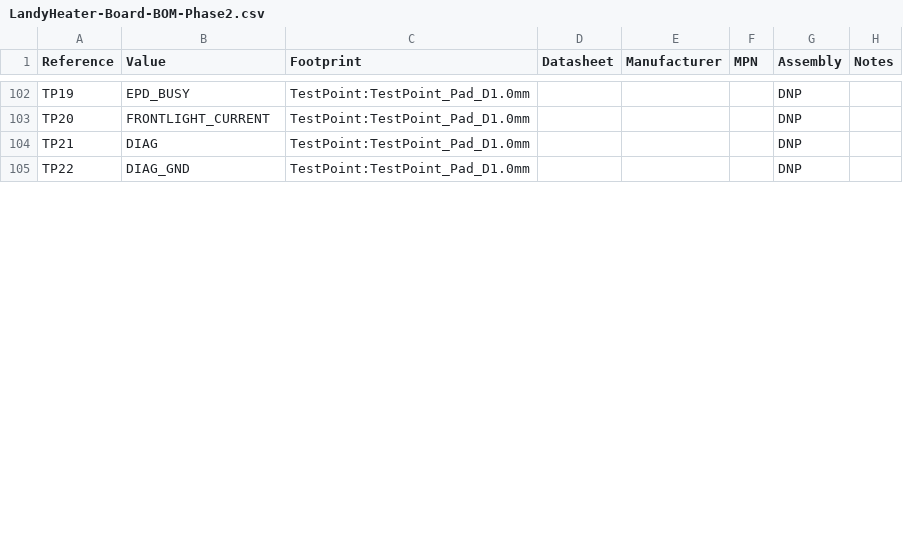
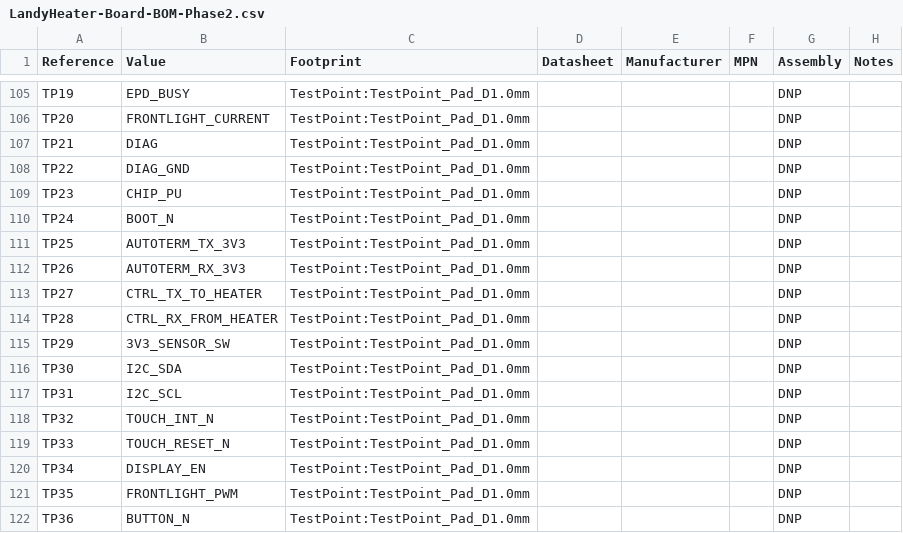
Before and after one commit to fabianhartmann2/LandyHeater-Board, a CSV file: output/bom/LandyHeater-Board-BOM-Phase2.csv, drawn as a sheet; only a part is shown, gaps mark what is left out; the diff covers the shown part only; the diff names each change by its address in the sheet, - before the commit and + after, or states it on an @@ line.

```diff
--- a/output/bom/LandyHeater-Board-BOM-Phase2.csv
+++ b/output/bom/LandyHeater-Board-BOM-Phase2.csv
+row 109: TP23 | CHIP_PU | TestPoint:TestPoint_Pad_D1.0mm |  |  |  | DNP
+row 110: TP24 | BOOT_N | TestPoint:TestPoint_Pad_D1.0mm |  |  |  | DNP
+row 111: TP25 | AUTOTERM_TX_3V3 | TestPoint:TestPoint_Pad_D1.0mm |  |  |  | DNP
+row 112: TP26 | AUTOTERM_RX_3V3 | TestPoint:TestPoint_Pad_D1.0mm |  |  |  | DNP
+row 113: TP27 | CTRL_TX_TO_HEATER | TestPoint:TestPoint_Pad_D1.0mm |  |  |  | DNP
+row 114: TP28 | CTRL_RX_FROM_HEATER | TestPoint:TestPoint_Pad_D1.0mm |  |  |  | DNP
+row 115: TP29 | 3V3_SENSOR_SW | TestPoint:TestPoint_Pad_D1.0mm |  |  |  | DNP
+row 116: TP30 | I2C_SDA | TestPoint:TestPoint_Pad_D1.0mm |  |  |  | DNP
+row 117: TP31 | I2C_SCL | TestPoint:TestPoint_Pad_D1.0mm |  |  |  | DNP
+row 118: TP32 | TOUCH_INT_N | TestPoint:TestPoint_Pad_D1.0mm |  |  |  | DNP
+row 119: TP33 | TOUCH_RESET_N | TestPoint:TestPoint_Pad_D1.0mm |  |  |  | DNP
+row 120: TP34 | DISPLAY_EN | TestPoint:TestPoint_Pad_D1.0mm |  |  |  | DNP
+row 121: TP35 | FRONTLIGHT_PWM | TestPoint:TestPoint_Pad_D1.0mm |  |  |  | DNP
+row 122: TP36 | BUTTON_N | TestPoint:TestPoint_Pad_D1.0mm |  |  |  | DNP
```
Also changed, not shown: 9 added rows, 4 removed rows and 62 edited cells elsewhere in this file, 1 other file.
